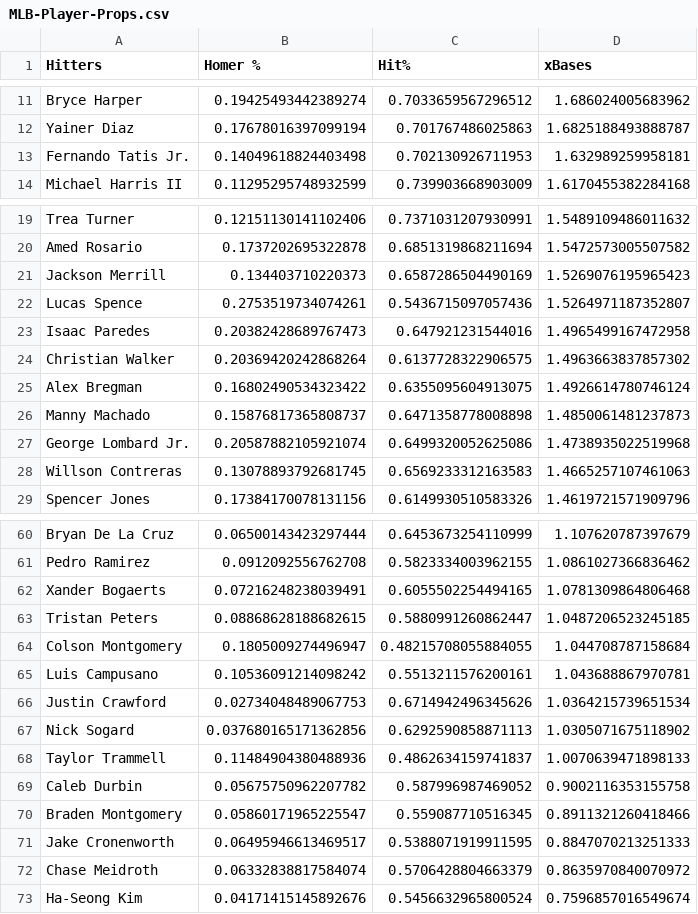
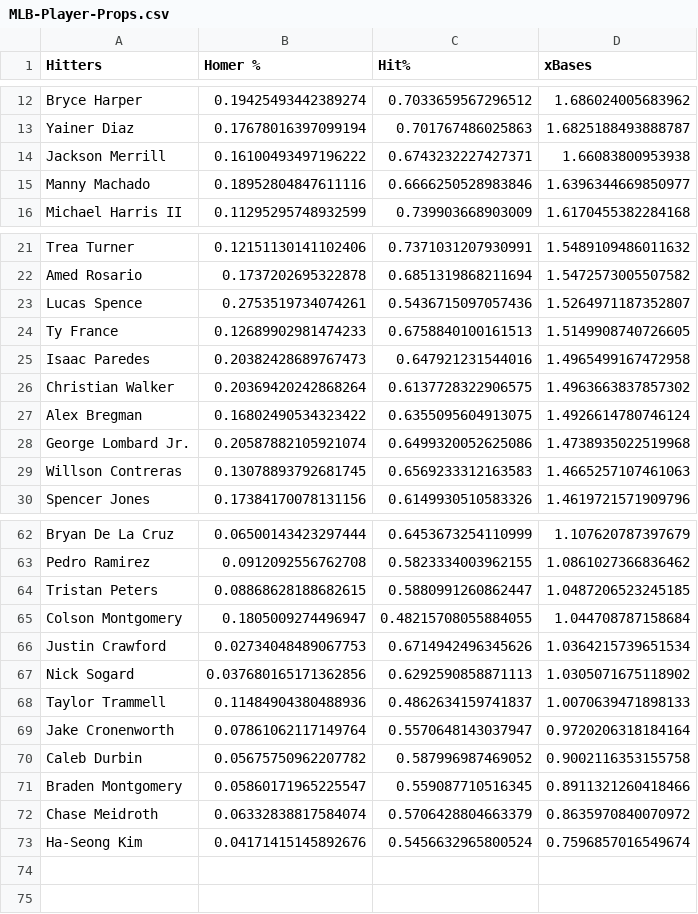
Before and after one commit to jack-simon4/jacks-models, a CSV file: src/assets/MLB-Player-Props.csv, drawn as a sheet; only a part is shown, gaps mark what is left out; the diff covers the shown part only.

```diff
--- a/src/assets/MLB-Player-Props.csv
+++ b/src/assets/MLB-Player-Props.csv
@@ -12,3 +13,4 @@ Bryce Harper,0.19425493442389274,0.7033659567296512,1.686024005683962
 Yainer Diaz,0.17678016397099194,0.701767486025863,1.6825188493888787
-Fernando Tatis Jr.,0.14049618824403498,0.702130926711953,1.632989259958181
+Jackson Merrill,0.16100493497196222,0.6743232227427371,1.66083800953938
+Manny Machado,0.18952804847611116,0.6666250528983846,1.6396344669850977
 Michael Harris II,0.11295295748932599,0.739903668903009,1.6170455382284168
@@ -20,4 +22,4 @@ Trea Turner,0.12151130141102406,0.7371031207930991,1.5489109486011632
 Amed Rosario,0.1737202695322878,0.6851319868211694,1.5472573005507582
-Jackson Merrill,0.134403710220373,0.6587286504490169,1.5269076195965423
 Lucas Spence,0.2753519734074261,0.5436715097057436,1.5264971187352807
+Ty France,0.12689902981474233,0.6758840100161513,1.5149908740726605
 Isaac Paredes,0.20382428689767473,0.647921231544016,1.4965499167472958
@@ -25,3 +27,2 @@ Christian Walker,0.20369420242868264,0.6137728322906575,1.4963663837857302
 Alex Bregman,0.16802490534323422,0.6355095604913075,1.4926614780746124
-Manny Machado,0.15876817365808737,0.6471358778008898,1.4850061481237873
 George Lombard Jr.,0.20587882105921074,0.6499320052625086,1.4738935022519968
@@ -61,6 +63,4 @@ Bryan De La Cruz,0.06500143423297444,0.6453673254110999,1.107620787397679
 Pedro Ramirez,0.0912092556762708,0.5823334003962155,1.0861027366836462
-Xander Bogaerts,0.07216248238039491,0.6055502254494165,1.0781309864806468
 Tristan Peters,0.08868628188682615,0.5880991260862447,1.0487206523245185
 Colson Montgomery,0.1805009274496947,0.48215708055884055,1.044708787158684
-Luis Campusano,0.10536091214098242,0.5513211576200161,1.043688867970781
 Justin Crawford,0.02734048489067753,0.6714942496345626,1.0364215739651534
@@ -68,5 +68,5 @@ Nick Sogard,0.037680165171362856,0.6292590858871113,1.0305071675118902
 Taylor Trammell,0.11484904380488936,0.4862634159741837,1.0070639471898133
+Jake Cronenworth,0.07861062117149764,0.5570648143037947,0.9720206318184164
 Caleb Durbin,0.05675750962207782,0.587996987469052,0.9002116353155758
 Braden Montgomery,0.05860171965225547,0.559087710516345,0.8911321260418466
-Jake Cronenworth,0.06495946613469517,0.5388071919911595,0.8847070213251333
 Chase Meidroth,0.06332838817584074,0.5706428804663379,0.8635970840070972
```
Also changed, not shown: 5 added rows and 3 removed rows elsewhere in this file, 1 other file.
